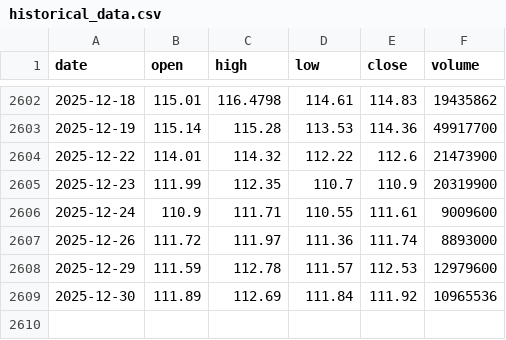
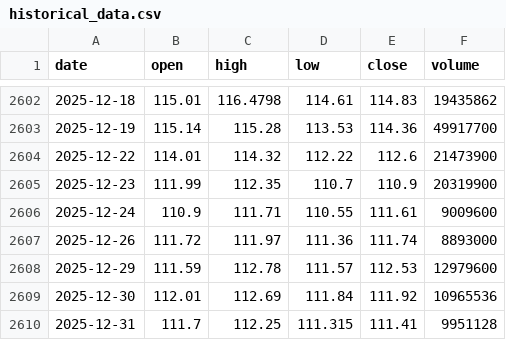
Before and after one commit to LukeGSW/AnalisiCiclica-WMT, a CSV file: data/WMT/historical_data.csv, drawn as a sheet; only a part is shown, gaps mark what is left out.

```diff
--- a/data/WMT/historical_data.csv
+++ b/data/WMT/historical_data.csv
@@ -2608,2 +2608,3 @@ date,open,high,low,close,volume
 2025-12-29,111.59,112.78,111.57,112.53,12979600
-2025-12-30,111.89,112.69,111.84,111.92,10965536
+2025-12-30,112.01,112.69,111.84,111.92,10965536
+2025-12-31,111.7,112.25,111.315,111.41,9951128
```
Also changed, not shown: data/WMT/signals.csv, 3 other files.
